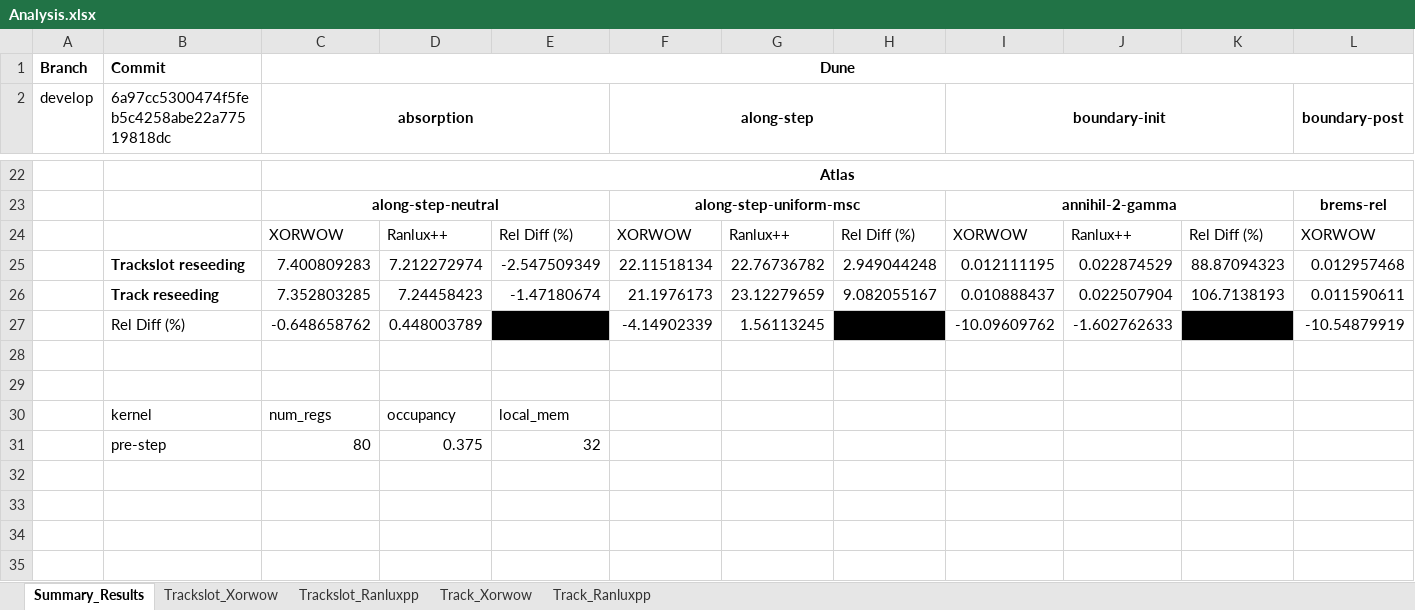
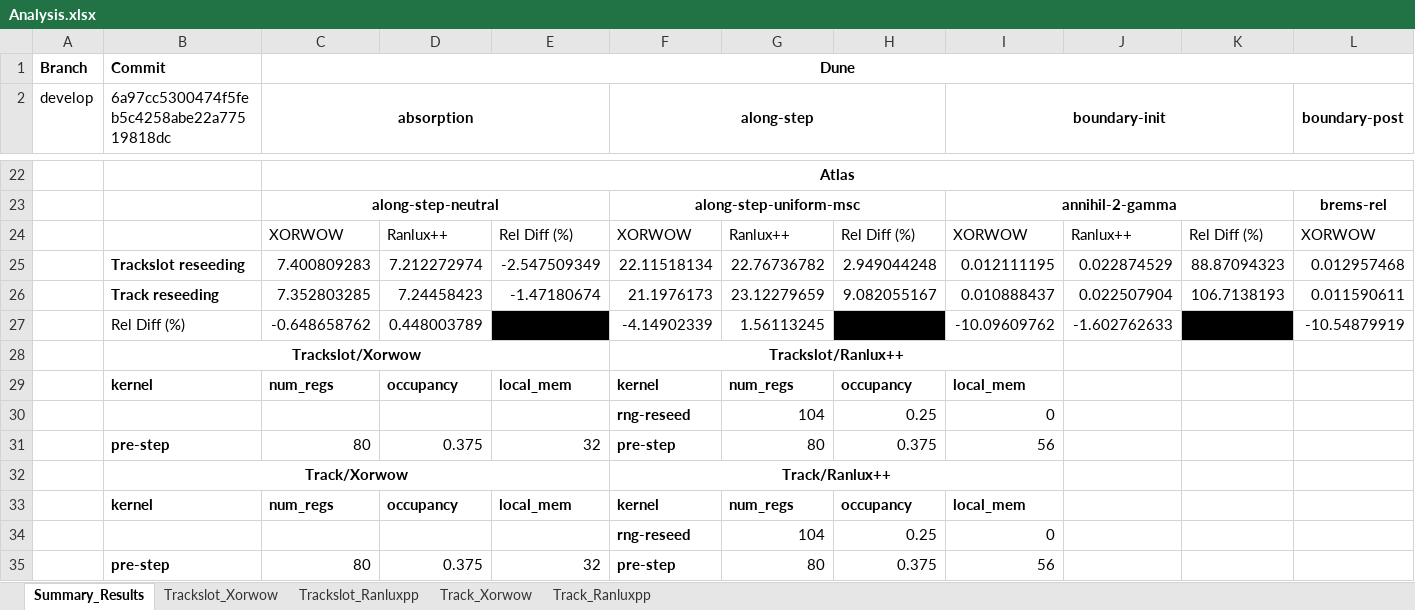
Before and after one commit to davidsgr/celer_analysis, an Excel workbook: Analysis.xlsx, sheet Summary_Results, drawn as a sheet; only a part is shown, gaps mark what is left out; values as stored, in another font and other column widths than the file's, no borders; conditional formats not drawn; removed rows and columns are numbered as before the commit, all else as after; rows hold the shown columns only; the diff names each change by its address in the sheet, - before the commit and + after, or states it on an @@ line.

Commit message:
Complete Atlas analysis

```diff
--- a/Analysis.xlsx (sheet Summary_Results)
+++ b/Analysis.xlsx (sheet Summary_Results)
-row 28: (empty)
+row 28:  | Trackslot/Xorwow |  |  |  | Trackslot/Ranlux++
+B28:E28 merged
+F28:I28 merged
-row 29: (empty)
+row 29:  | kernel | num_regs | occupancy | local_mem | kernel | num_regs | occupancy | local_mem
-row 30:  | kernel | num_regs | occupancy | local_mem
-row 31:  | pre-step | 80 | 0.375 | 32
+row 30:  |  |  |  |  | rng-reseed | 104 | 0.25 | 0
+row 31:  | pre-step | 80 | 0.375 | 32 | pre-step | 80 | 0.375 | 56
+row 32:  | Track/Xorwow |  |  |  | Track/Ranlux++
+row 33:  | kernel | num_regs | occupancy | local_mem | kernel | num_regs | occupancy | local_mem
+row 34:  |  |  |  |  | rng-reseed | 104 | 0.25 | 0
+row 35:  | pre-step | 80 | 0.375 | 32 | pre-step | 80 | 0.375 | 56
```
